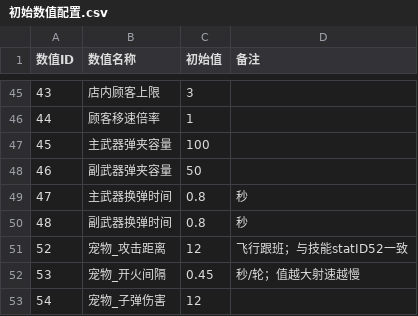
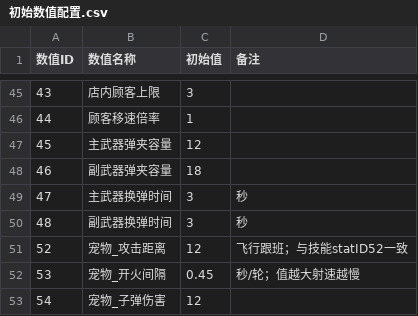
Before and after one commit to fengbinlin/Gourmet-Abyss-, a CSV file: extraction-shooter/UnityProject/ExtractionShooter/Assets/CSV/初始数值配置.csv, drawn as a sheet; only a part is shown, gaps mark what is left out.

Commit message:
修改初始弹夹和换弹

```diff
--- a/extraction-shooter/UnityProject/ExtractionShooter/Assets/CSV/初始数值配置.csv
+++ b/extraction-shooter/UnityProject/ExtractionShooter/Assets/CSV/初始数值配置.csv
@@ -46,6 +46,6 @@
 44,顾客移速倍率,1,
-45,主武器弹夹容量,100,
-46,副武器弹夹容量,50,
-47,主武器换弹时间,0.8,秒
-48,副武器换弹时间,0.8,秒
+45,主武器弹夹容量,12,
+46,副武器弹夹容量,18,
+47,主武器换弹时间,3,秒
+48,副武器换弹时间,3,秒
 52,宠物_攻击距离,12,飞行跟班；与技能statID52一致
```
